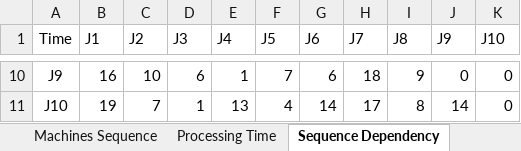
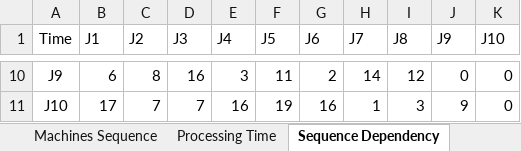
Before and after one commit to PatrickVibild/factory_poblem, an Excel workbook: JSP_dataset_re_entry.xlsx, sheet Sequence Dependency, drawn as a sheet; only a part is shown, gaps mark what is left out; values as stored, in another font and other column widths than the file's, no borders; the diff covers the shown part only; the diff names each change by its address in the sheet, - before the commit and + after, or states it on an @@ line.

```diff
--- a/JSP_dataset_re_entry.xlsx (sheet Sequence Dependency)
+++ b/JSP_dataset_re_entry.xlsx (sheet Sequence Dependency)
-B10 (J1): 16
+B10 (J1): 6
-C10 (J2): 10
+C10 (J2): 8
-D10 (J3): 6
+D10 (J3): 16
-E10 (J4): 1
+E10 (J4): 3
-F10 (J5): 7
+F10 (J5): 11
-G10 (J6): 6
+G10 (J6): 2
-H10 (J7): 18
+H10 (J7): 14
-I10 (J8): 9
+I10 (J8): 12
-B11 (J1): 19
+B11 (J1): 17
-D11 (J3): 1
+D11 (J3): 7
-E11 (J4): 13
+E11 (J4): 16
-F11 (J5): 4
+F11 (J5): 19
-G11 (J6): 14
+G11 (J6): 16
-H11 (J7): 17
+H11 (J7): 1
-I11 (J8): 8
+I11 (J8): 3
-J11 (J9): 14
+J11 (J9): 9
```
Also changed, not shown: 28 edited cells elsewhere in this sheet, sheet Machine Dependency, 7 other files.
